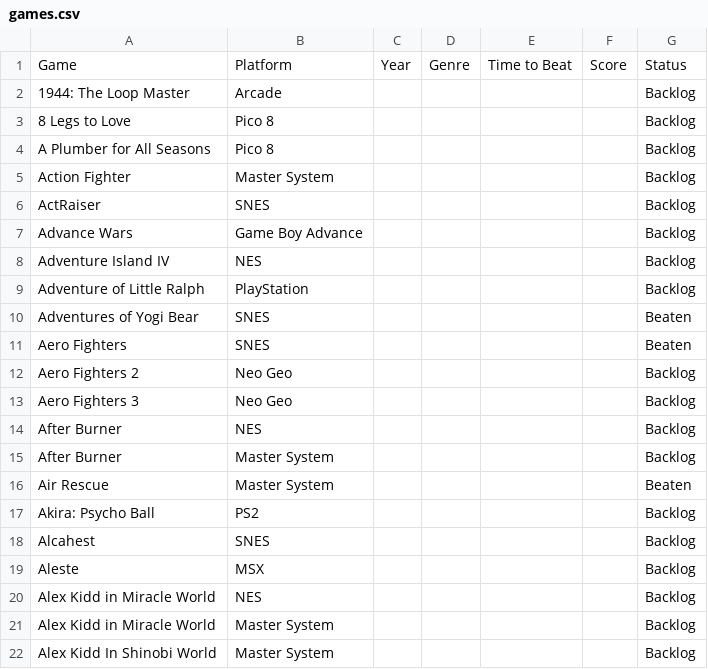
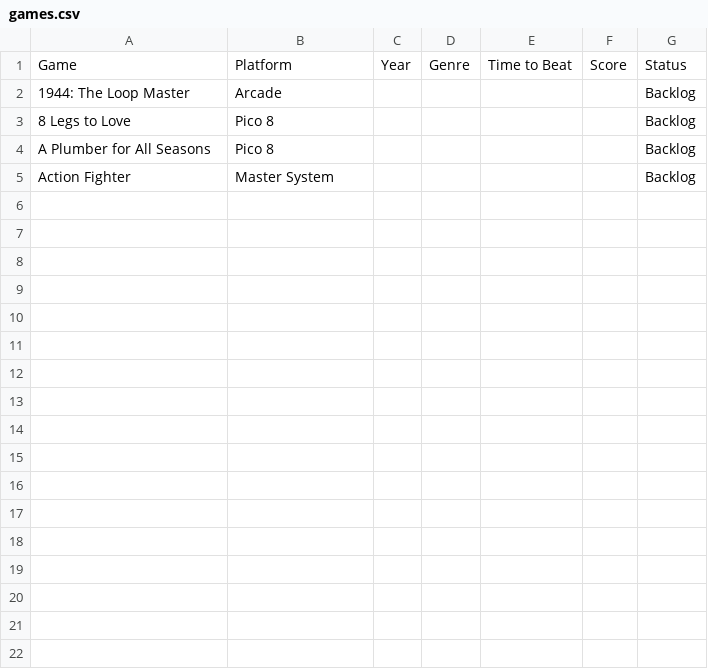
Before and after one commit to alexguimenti/HowLongToBeat, a CSV file: games.csv, drawn as a sheet; the diff names each change by its address in the sheet, - before the commit and + after, or states it on an @@ line.

```diff
--- a/games.csv
+++ b/games.csv
-row 6: ActRaiser | SNES |  |  |  |  | Backlog
-row 7: Advance Wars | Game Boy Advance |  |  |  |  | Backlog
-row 8: Adventure Island IV | NES |  |  |  |  | Backlog
-row 9: Adventure of Little Ralph | PlayStation |  |  |  |  | Backlog
-row 10: Adventures of Yogi Bear | SNES |  |  |  |  | Beaten
-row 11: Aero Fighters | SNES |  |  |  |  | Beaten
-row 12: Aero Fighters 2 | Neo Geo |  |  |  |  | Backlog
-row 13: Aero Fighters 3 | Neo Geo |  |  |  |  | Backlog
-row 14: After Burner | NES |  |  |  |  | Backlog
-row 15: After Burner | Master System |  |  |  |  | Backlog
-row 16: Air Rescue | Master System |  |  |  |  | Beaten
-row 17: Akira: Psycho Ball | PS2 |  |  |  |  | Backlog
-row 18: Alcahest | SNES |  |  |  |  | Backlog
-row 19: Aleste | MSX |  |  |  |  | Backlog
-row 20: Alex Kidd in Miracle World | NES |  |  |  |  | Backlog
-row 21: Alex Kidd in Miracle World | Master System |  |  |  |  | Backlog
-row 22: Alex Kidd In Shinobi World | Master System |  |  |  |  | Backlog
```
Also changed, not shown: games_updated.csv, 2 other files.
